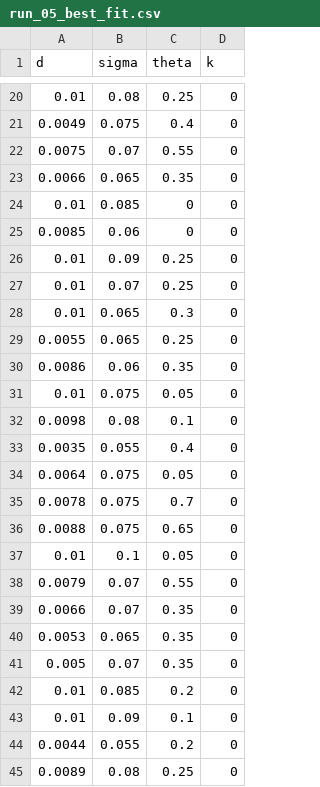
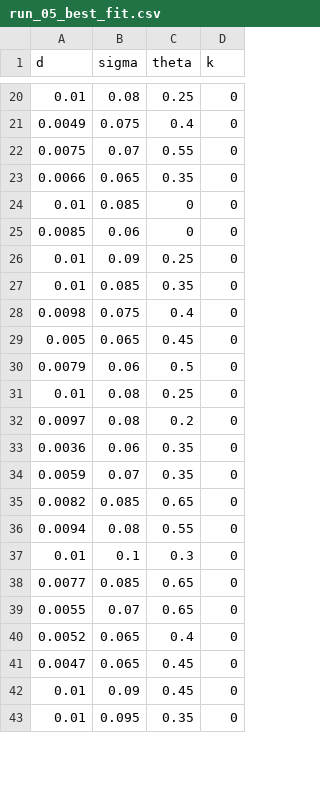
Before and after one commit to aDDM-Toolbox/ADDM.cpp, a CSV file: Da_data/v5_output/run_05_best_fit.csv, drawn as a sheet; only a part is shown, gaps mark what is left out; the diff covers the shown part only.

Commit message:
Once again, fix best fit binary

```diff
--- a/Da_data/v5_output/run_05_best_fit.csv
+++ b/Da_data/v5_output/run_05_best_fit.csv
@@ -26,20 +26,18 @@ d,sigma,theta,k
 0.01,0.09,0.25,0
-0.01,0.07,0.25,0
-0.01,0.065,0.3,0
-0.0055,0.065,0.25,0
-0.0086,0.06,0.35,0
-0.01,0.075,0.05,0
-0.0098,0.08,0.1,0
-0.0035,0.055,0.4,0
-0.0064,0.075,0.05,0
-0.0078,0.075,0.7,0
-0.0088,0.075,0.65,0
-0.01,0.1,0.05,0
-0.0079,0.07,0.55,0
-0.0066,0.07,0.35,0
-0.0053,0.065,0.35,0
-0.005,0.07,0.35,0
-0.01,0.085,0.2,0
-0.01,0.09,0.1,0
-0.0044,0.055,0.2,0
-0.0089,0.08,0.25,0
+0.01,0.085,0.35,0
+0.0098,0.075,0.4,0
+0.005,0.065,0.45,0
+0.0079,0.06,0.5,0
+0.01,0.08,0.25,0
+0.0097,0.08,0.2,0
+0.0036,0.06,0.35,0
+0.0059,0.07,0.35,0
+0.0082,0.085,0.65,0
+0.0094,0.08,0.55,0
+0.01,0.1,0.3,0
+0.0077,0.085,0.65,0
+0.0055,0.07,0.65,0
+0.0052,0.065,0.4,0
+0.0047,0.065,0.45,0
+0.01,0.09,0.45,0
+0.01,0.095,0.35,0
```
Also changed, not shown: 3 added rows, 1 removed row and 10 edited cells elsewhere in this file, Da_data/v5_output/run_2_best_fit.csv, 16 other files.
